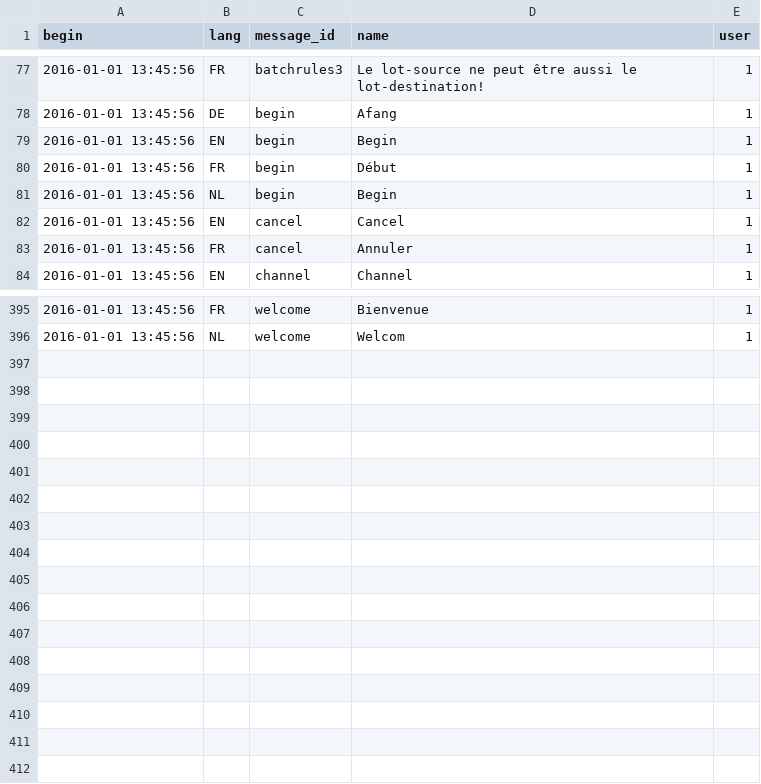
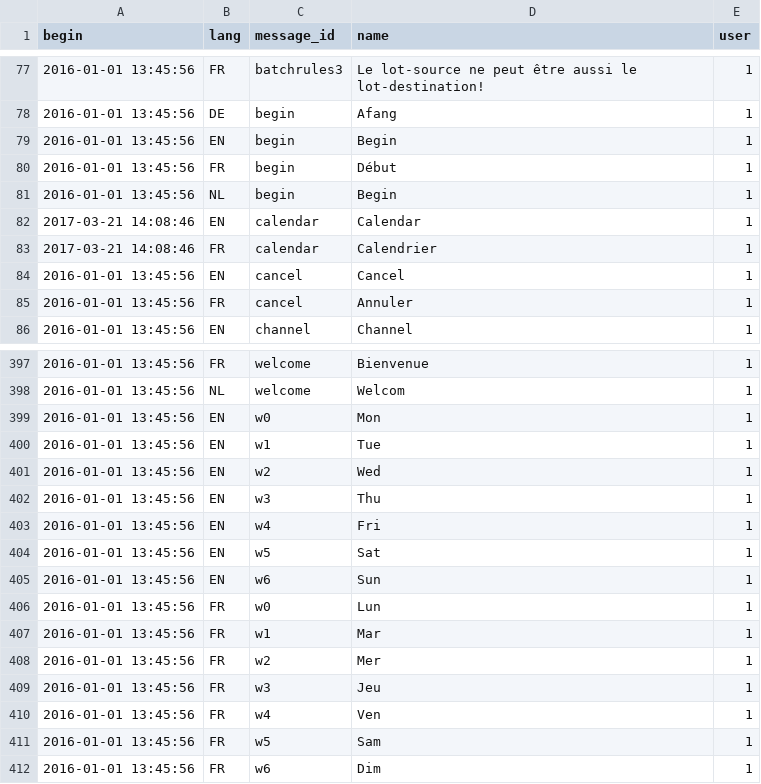
Before and after one commit to AKUINO/ELSA, a CSV file: ELSA/csv/messages.csv, drawn as a sheet; only a part is shown, gaps mark what is left out; the diff names each change by its address in the sheet, - before the commit and + after, or states it on an @@ line.

Commit message:
calendar

```diff
--- a/ELSA/csv/messages.csv
+++ b/ELSA/csv/messages.csv
+row 82: 2017-03-21 14:08:46 | EN | calendar | Calendar | 1
+row 83: 2017-03-21 14:08:46 | FR | calendar | Calendrier | 1
+row 399: 2016-01-01 13:45:56 | EN | w0 | Mon | 1
+row 400: 2016-01-01 13:45:56 | EN | w1 | Tue | 1
+row 401: 2016-01-01 13:45:56 | EN | w2 | Wed | 1
+row 402: 2016-01-01 13:45:56 | EN | w3 | Thu | 1
+row 403: 2016-01-01 13:45:56 | EN | w4 | Fri | 1
+row 404: 2016-01-01 13:45:56 | EN | w5 | Sat | 1
+row 405: 2016-01-01 13:45:56 | EN | w6 | Sun | 1
+row 406: 2016-01-01 13:45:56 | FR | w0 | Lun | 1
+row 407: 2016-01-01 13:45:56 | FR | w1 | Mar | 1
+row 408: 2016-01-01 13:45:56 | FR | w2 | Mer | 1
+row 409: 2016-01-01 13:45:56 | FR | w3 | Jeu | 1
+row 410: 2016-01-01 13:45:56 | FR | w4 | Ven | 1
+row 411: 2016-01-01 13:45:56 | FR | w5 | Sam | 1
+row 412: 2016-01-01 13:45:56 | FR | w6 | Dim | 1
```
Also changed, not shown: ELSA/csv/halflings.csv, ELSA/csv/mess.csv, 4 other files.
